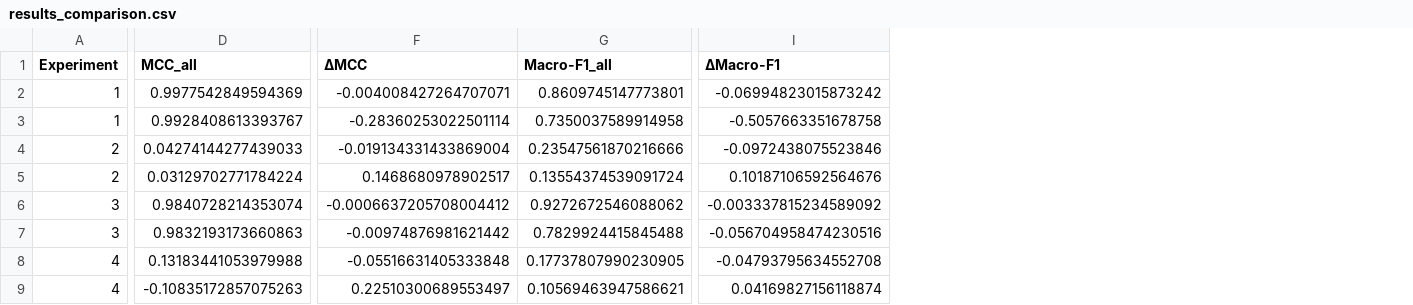
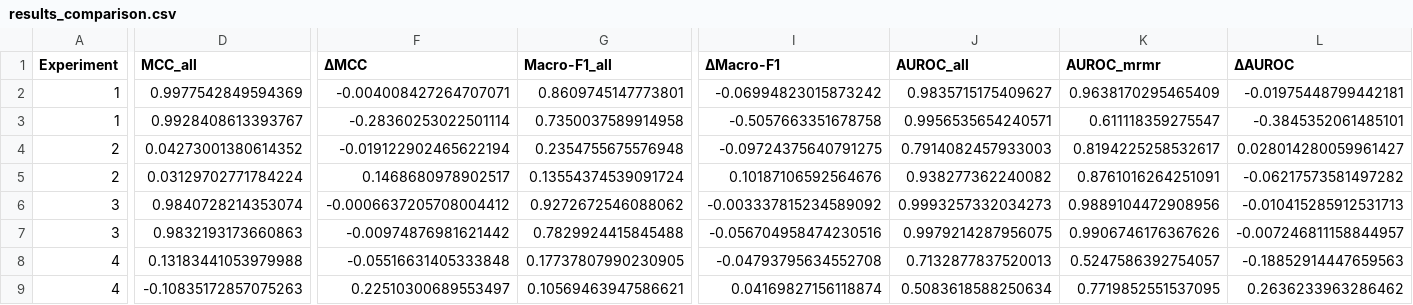
Before and after one commit to Timitan/COMP-9150-IDS-Project, a CSV file: results/results_comparison.csv, drawn as a sheet; only a part is shown, gaps mark what is left out; the diff names each change by its address in the sheet, - before the commit and + after, or states it on an @@ line.

Commit message:
add re-run results with auroc metric

```diff
--- a/results/results_comparison.csv
+++ b/results/results_comparison.csv
+column J (AUROC_all), rows 2-9: 0.9835715175409627 | 0.9956535654240571 | 0.7914082457933003 | 0.938277362240082 | 0.9993257332034273 | 0.9979214287956075 | 0.7132877837520013 | 0.5083618588250634
+column K (AUROC_mrmr), rows 2-9: 0.9638170295465409 | 0.611118359275547 | 0.8194225258532617 | 0.8761016264251091 | 0.9889104472908956 | 0.9906746176367626 | 0.5247586392754057 | 0.7719852551537095
+column L (ΔAUROC), rows 2-9: -0.01975448799442181 | -0.3845352061485101 | 0.028014280059961427 | -0.06217573581497282 | -0.010415285912531713 | -0.007246811158844957 | -0.18852914447659563 | 0.2636233963286462
-D4 (MCC_all): 0.04274144277439033
+D4 (MCC_all): 0.04273001380614352
-F4 (ΔMCC): -0.019134331433869004
+F4 (ΔMCC): -0.019122902465622194
-G4 (Macro-F1_all): 0.23547561870216666
+G4 (Macro-F1_all): 0.2354755675576948
-I4 (ΔMacro-F1): -0.0972438075523846
+I4 (ΔMacro-F1): -0.09724375640791275
```
Also changed, not shown: results/results_summary.csv, results/results_summary_mrmr.csv, 20 other files.
